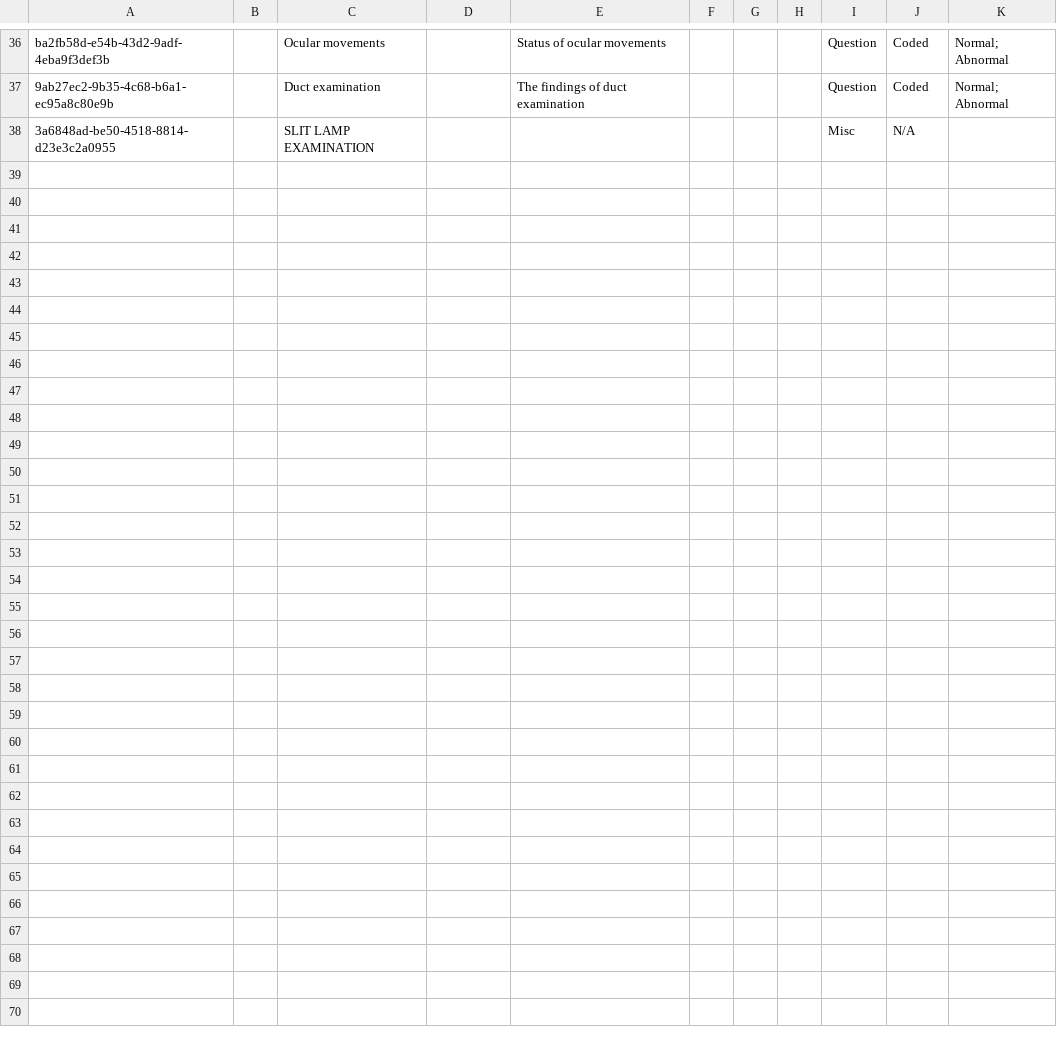
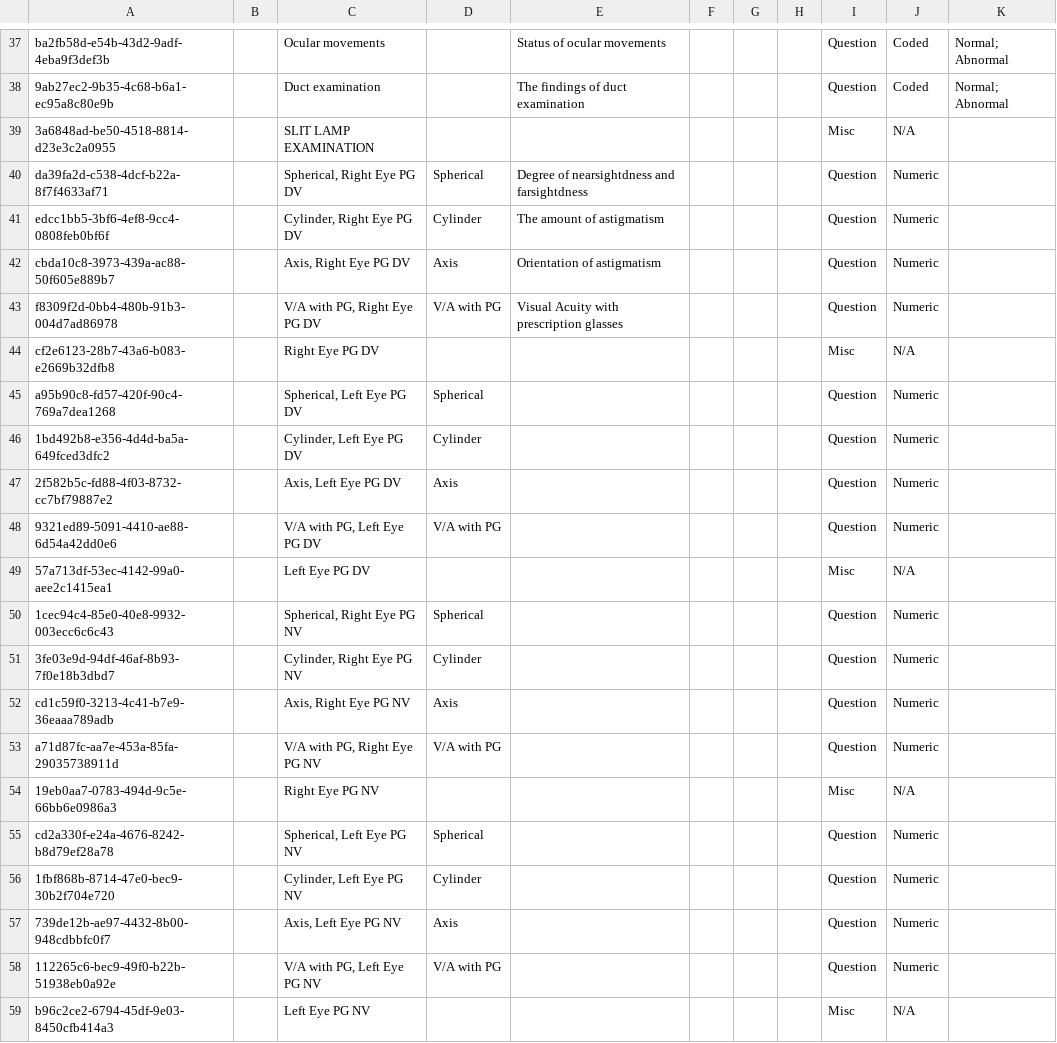
Before and after one commit to PiusKariuki/Bdsec-metadata, a CSV file: configuration/concepts/OptometristAssessmentConcepts.csv, drawn as a sheet; only a part is shown, gaps mark what is left out; the diff covers the shown part only; the diff names each change by its address in the sheet, - before the commit and + after, or states it on an @@ line.

Commit message:
OptometristAssessment ConceptSet

```diff
--- a/configuration/concepts/OptometristAssessmentConcepts.csv
+++ b/configuration/concepts/OptometristAssessmentConcepts.csv
+row 40: da39fa2d-c538-4dcf-b22a-8f7f4633af71 |  | Spherical, Right Eye PG DV | Spherical | Degree of nearsightdness and farsightdness |  |  |  | Question | Numeric
+row 41: edcc1bb5-3bf6-4ef8-9cc4-0808feb0bf6f |  | Cylinder, Right Eye PG DV | Cylinder | The amount of astigmatism |  |  |  | Question | Numeric
+row 42: cbda10c8-3973-439a-ac88-50f605e889b7 |  | Axis, Right Eye PG DV | Axis | Orientation of astigmatism |  |  |  | Question | Numeric
+row 43: f8309f2d-0bb4-480b-91b3-004d7ad86978 |  | V/A with PG, Right Eye PG DV | V/A with PG | Visual Acuity with prescription glasses |  |  |  | Question | Numeric
+row 44: cf2e6123-28b7-43a6-b083-e2669b32dfb8 |  | Right Eye PG DV |  |  |  |  |  | Misc | N/A
+row 45: a95b90c8-fd57-420f-90c4-769a7dea1268 |  | Spherical, Left Eye PG DV | Spherical |  |  |  |  | Question | Numeric
+row 46: 1bd492b8-e356-4d4d-ba5a-649fced3dfc2 |  | Cylinder, Left Eye PG DV | Cylinder |  |  |  |  | Question | Numeric
+row 47: 2f582b5c-fd88-4f03-8732-cc7bf79887e2 |  | Axis, Left Eye PG DV | Axis |  |  |  |  | Question | Numeric
+row 48: 9321ed89-5091-4410-ae88-6d54a42dd0e6 |  | V/A with PG, Left Eye PG DV | V/A with PG |  |  |  |  | Question | Numeric
+row 49: 57a713df-53ec-4142-99a0-aee2c1415ea1 |  | Left Eye PG DV |  |  |  |  |  | Misc | N/A
+row 50: 1cec94c4-85e0-40e8-9932-003ecc6c6c43 |  | Spherical, Right Eye PG NV | Spherical |  |  |  |  | Question | Numeric
+row 51: 3fe03e9d-94df-46af-8b93-7f0e18b3dbd7 |  | Cylinder, Right Eye PG NV | Cylinder |  |  |  |  | Question | Numeric
+row 52: cd1c59f0-3213-4c41-b7e9-36eaaa789adb |  | Axis, Right Eye PG NV | Axis |  |  |  |  | Question | Numeric
+row 53: a71d87fc-aa7e-453a-85fa-29035738911d |  | V/A with PG, Right Eye PG NV | V/A with PG |  |  |  |  | Question | Numeric
+row 54: 19eb0aa7-0783-494d-9c5e-66bb6e0986a3 |  | Right Eye PG NV |  |  |  |  |  | Misc | N/A
+row 55: cd2a330f-e24a-4676-8242-b8d79ef28a78 |  | Spherical, Left Eye PG NV | Spherical |  |  |  |  | Question | Numeric
+row 56: 1fbf868b-8714-47e0-bec9-30b2f704e720 |  | Cylinder, Left Eye PG NV | Cylinder |  |  |  |  | Question | Numeric
+row 57: 739de12b-ae97-4432-8b00-948cdbbfc0f7 |  | Axis, Left Eye PG NV | Axis |  |  |  |  | Question | Numeric
+row 58: 112265c6-bec9-49f0-b22b-51938eb0a92e |  | V/A with PG, Left Eye PG NV | V/A with PG |  |  |  |  | Question | Numeric
+row 59: b96c2ce2-6794-45df-9e03-8450cfb414a3 |  | Left Eye PG NV |  |  |  |  |  | Misc | N/A
```
Also changed, not shown: 1 added row and 13 edited cells elsewhere in this file, 1 other file.
